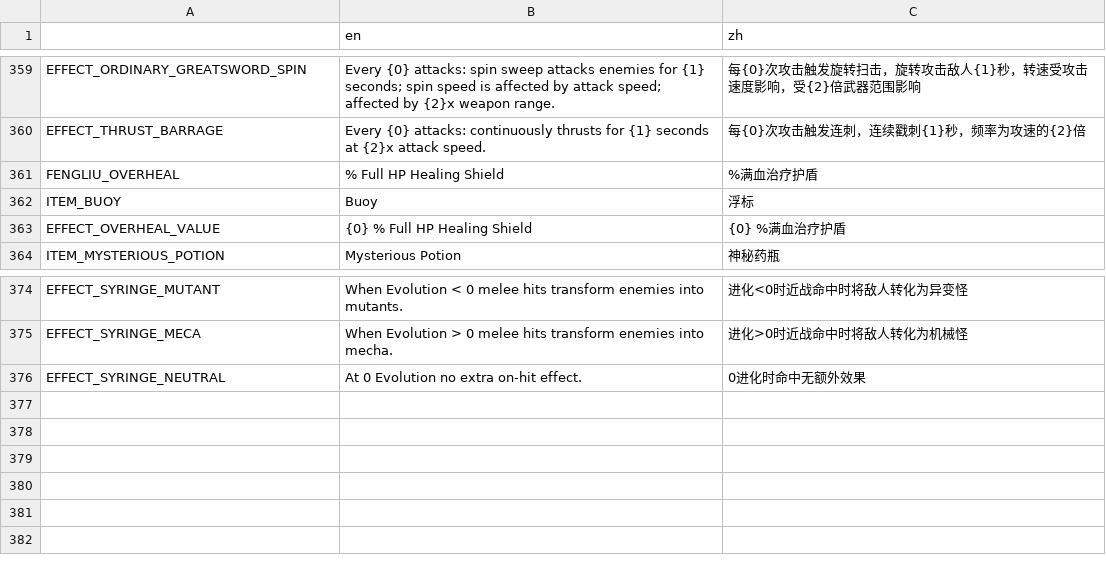
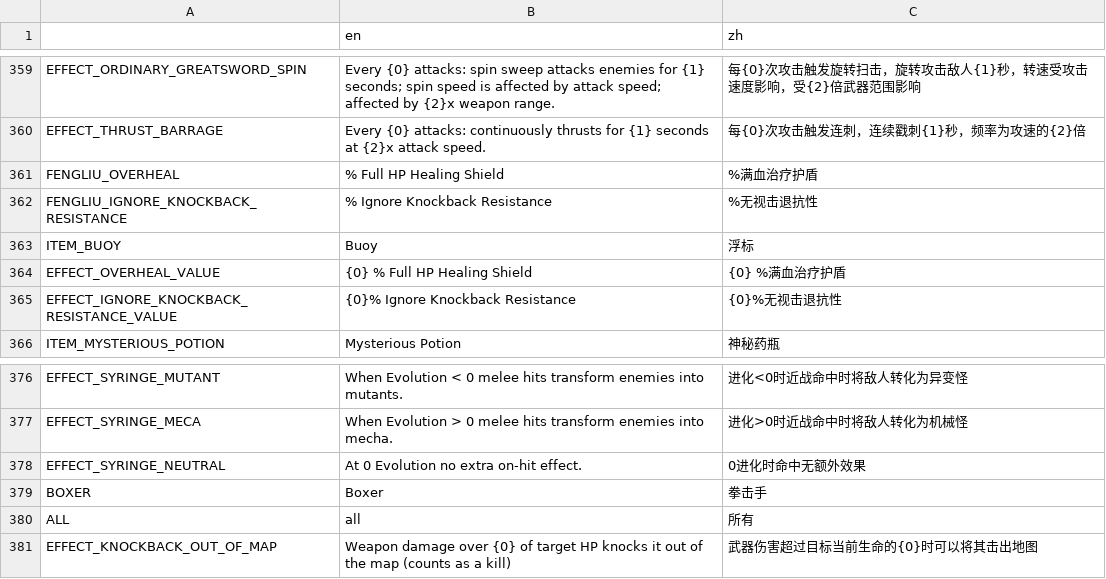
Before and after one commit to FengLiuFeseliud/Brotato-FengAddMods, a CSV file: translations/translations.csv, drawn as a sheet; only a part is shown, gaps mark what is left out; the diff names each change by its address in the sheet, - before the commit and + after, or states it on an @@ line.

Commit message:
boxer

```diff
--- a/translations/translations.csv
+++ b/translations/translations.csv
+row 362: FENGLIU_IGNORE_KNOCKBACK_RESISTANCE | % Ignore Knockback Resistance | %无视击退抗性
+row 365: EFFECT_IGNORE_KNOCKBACK_RESISTANCE_VALUE | {0}% Ignore Knockback Resistance | {0}%无视击退抗性
+row 379: BOXER | Boxer | 拳击手
+row 380: ALL | all | 所有
+row 381: EFFECT_KNOCKBACK_OUT_OF_MAP | Weapon damage over {0} of target HP knocks it out of the map (counts as a kill) | 武器伤害超过目标当前生命的{0}时可以将其击出地图
```
Also changed, not shown: 23 other files.
